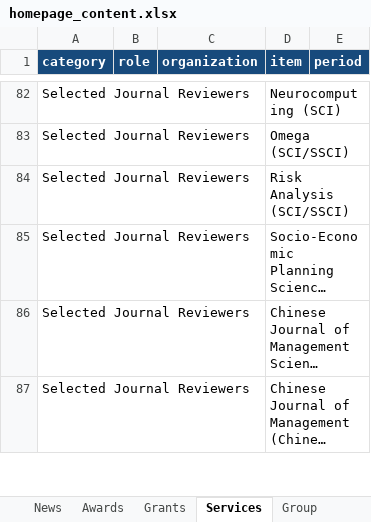
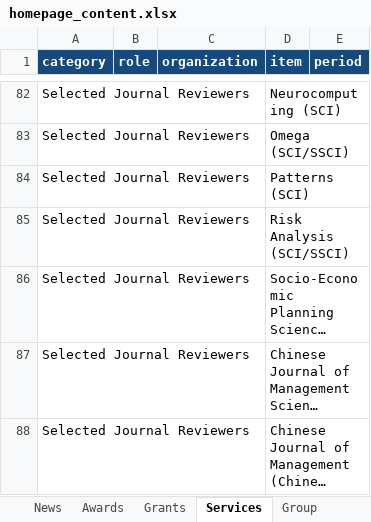
Before and after one commit to dm-dut/dm-dut.github.io, an Excel workbook: homepage_content.xlsx, sheet Services, drawn as a sheet; only a part is shown, gaps mark what is left out; long unchanged cells end in …; values as stored, in another font and other column widths than the file's, no borders; table styles not drawn; the diff names each change by its address in the sheet, - before the commit and + after, or states it on an @@ line.

```diff
--- a/homepage_content.xlsx (sheet Services)
+++ b/homepage_content.xlsx (sheet Services)
+row 84: Selected Journal Reviewers |  |  | Patterns (SCI)
```
Also changed, not shown: sheet News, 1 other file.
